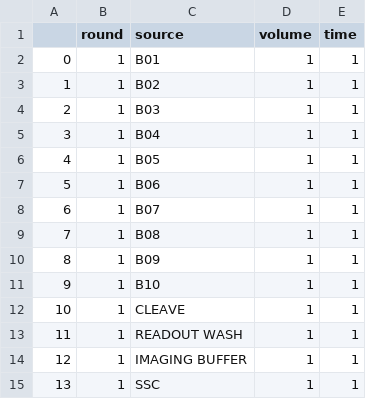
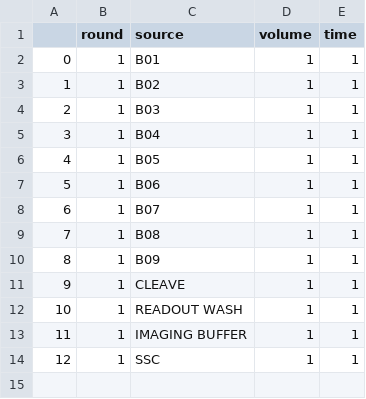
Before and after one commit to QI2lab/OPM, a CSV file: control/fluidics/common_fluidics_programs/WASH_FLUIDICS.csv, drawn as a sheet; removed rows and columns are numbered as before the commit, all else as after; the diff names each change by its address in the sheet, - before the commit and + after, or states it on an @@ line.

```diff
--- a/control/fluidics/common_fluidics_programs/WASH_FLUIDICS.csv
+++ b/control/fluidics/common_fluidics_programs/WASH_FLUIDICS.csv
-row 11: 9 | 1 | B10 | 1 | 1
@@ column A renumbered from row 11 down @@
```
Also changed, not shown: control/opm_config.csv, 6 other files.
